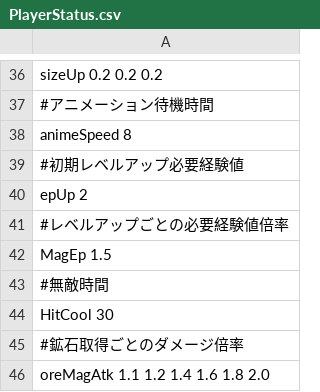
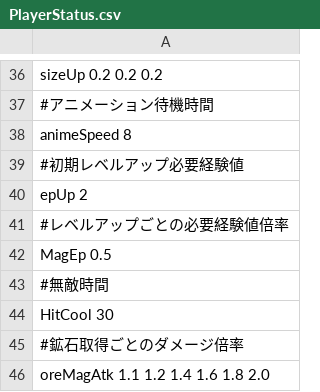
Before and after one commit to HigaTakehiro/GraduationWork, a CSV file: Engine/Resources/GameData/PlayerStatus.csv, drawn as a sheet; only a part is shown, gaps mark what is left out.

```diff
--- a/Engine/Resources/GameData/PlayerStatus.csv
+++ b/Engine/Resources/GameData/PlayerStatus.csv
@@ -41,3 +41,3 @@ epUp 2
 #レベルアップごとの必要経験値倍率
-MagEp 1.5
+MagEp 0.5
 #無敵時間
```
Also changed, not shown: 1 other file.
